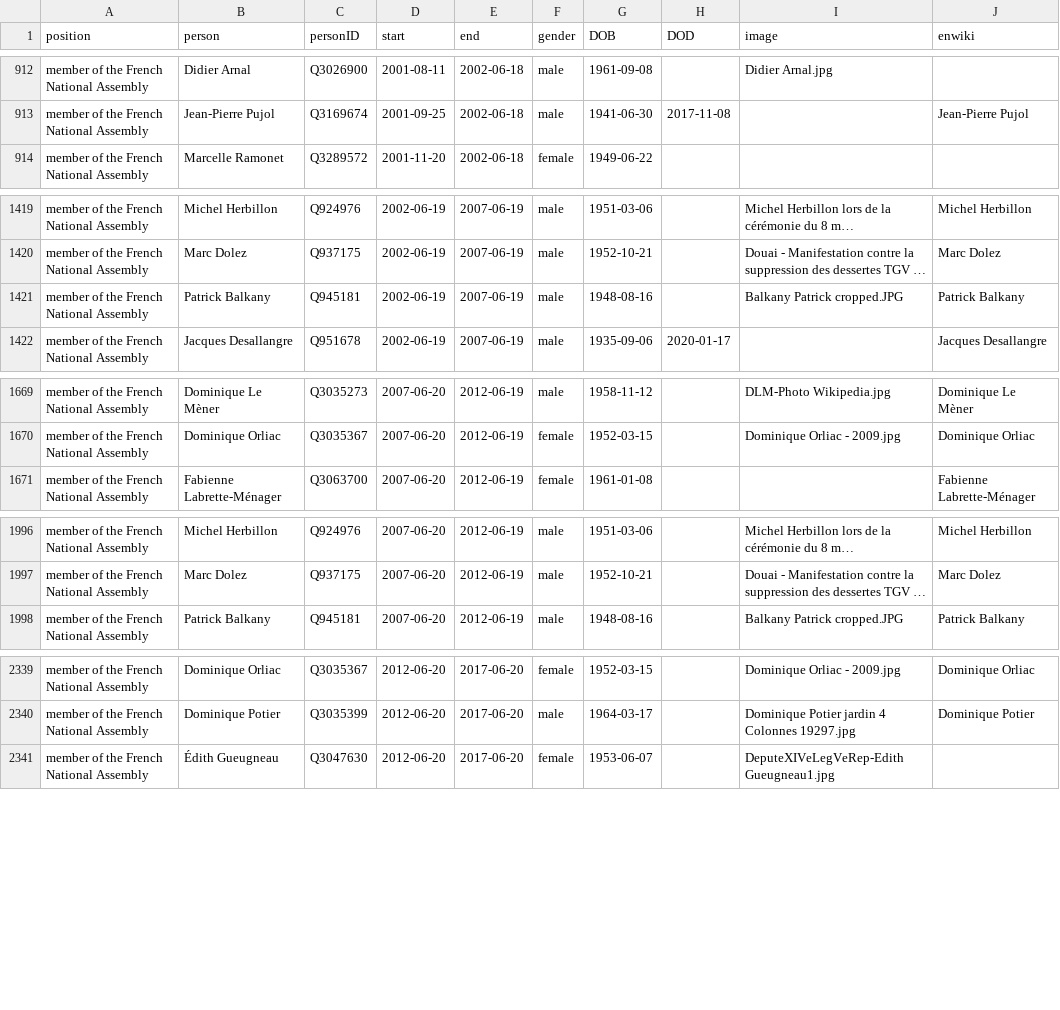
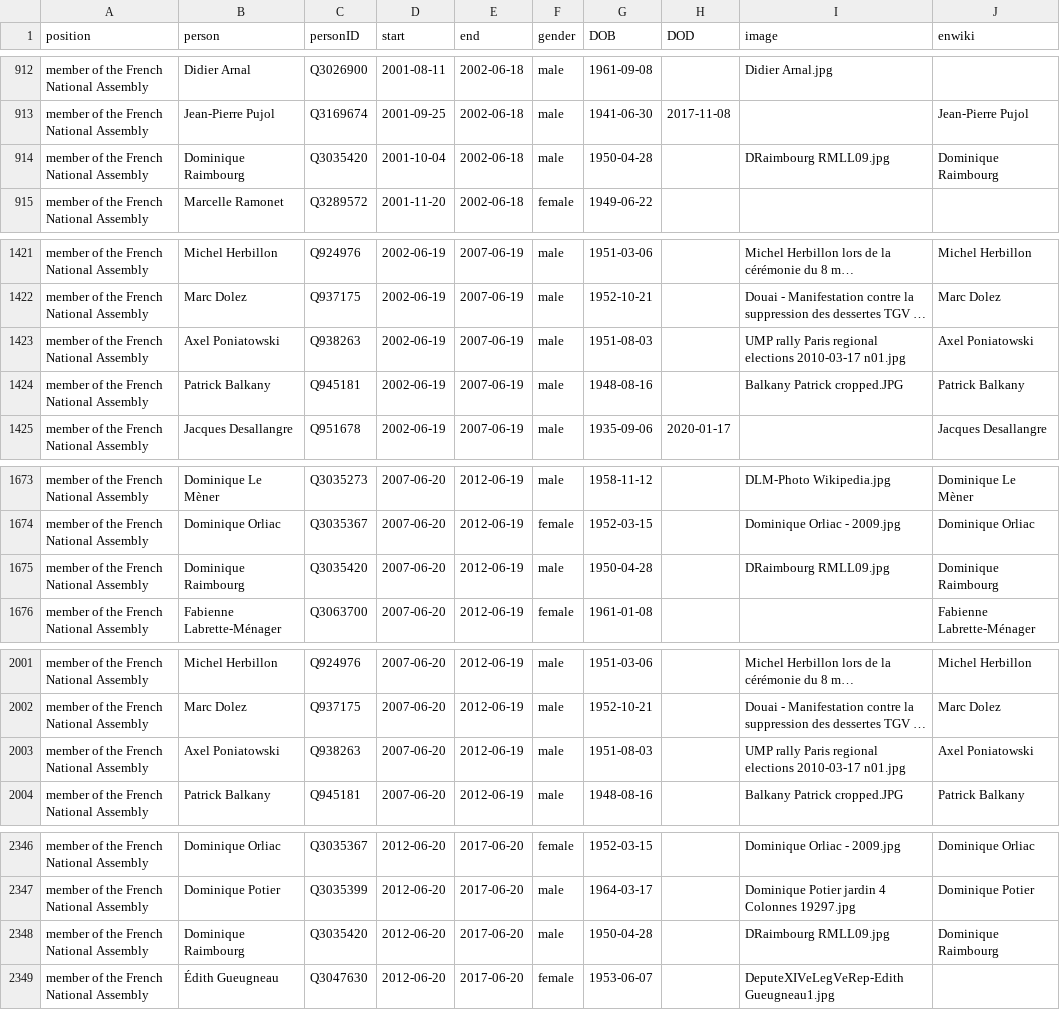
Before and after one commit to every-politician-scrapers/france-cabinet, a CSV file: html/legislators.csv, drawn as a sheet; only a part is shown, gaps mark what is left out; long unchanged cells end in …; the diff covers the shown part only; the diff names each change by its address in the sheet, - before the commit and + after, or states it on an @@ line.

```diff
--- a/html/legislators.csv
+++ b/html/legislators.csv
+row 914: member of the French National Assembly | Dominique Raimbourg | Q3035420 | 2001-10-04 | 2002-06-18 | male | 1950-04-28 |  | DRaimbourg RMLL09.jpg | Dominique Raimbourg
+row 1423: member of the French National Assembly | Axel Poniatowski | Q938263 | 2002-06-19 | 2007-06-19 | male | 1951-08-03 |  | UMP rally Paris regional elections 2010-03-17 n01.jpg | Axel Poniatowski
+row 1675: member of the French National Assembly | Dominique Raimbourg | Q3035420 | 2007-06-20 | 2012-06-19 | male | 1950-04-28 |  | DRaimbourg RMLL09.jpg | Dominique Raimbourg
+row 2003: member of the French National Assembly | Axel Poniatowski | Q938263 | 2007-06-20 | 2012-06-19 | male | 1951-08-03 |  | UMP rally Paris regional elections 2010-03-17 n01.jpg | Axel Poniatowski
+row 2348: member of the French National Assembly | Dominique Raimbourg | Q3035420 | 2012-06-20 | 2017-06-20 | male | 1950-04-28 |  | DRaimbourg RMLL09.jpg | Dominique Raimbourg
```
Also changed, not shown: 6 added rows and 59 edited cells elsewhere in this file, html/current.csv, html/family.csv, 2 other files.
